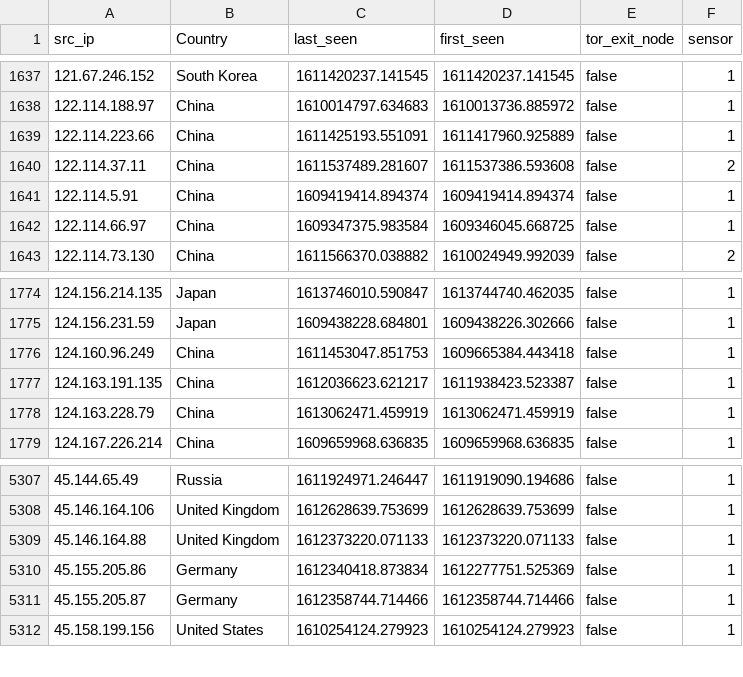
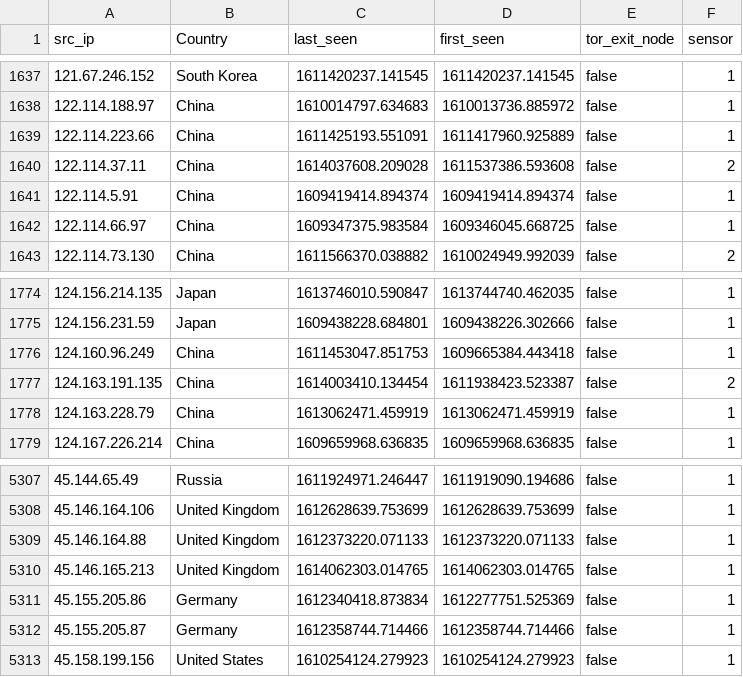
Before and after one commit to tankmek/threatfeed, a CSV file: ip_threat_feed.csv, drawn as a sheet; only a part is shown, gaps mark what is left out.

Commit message:
automated feed update

```diff
--- a/ip_threat_feed.csv
+++ b/ip_threat_feed.csv
@@ -1639,3 +1639,3 @@
 "122.114.223.66",China,"1611425193.551091","1611417960.925889",false,1
-"122.114.37.11",China,"1611537489.281607","1611537386.593608",false,2
+"122.114.37.11",China,"1614037608.209028","1611537386.593608",false,2
 "122.114.5.91",China,"1609419414.894374","1609419414.894374",false,1
@@ -1776,3 +1776,3 @@
 "124.160.96.249",China,"1611453047.851753","1609665384.443418",false,1
-"124.163.191.135",China,"1612036623.621217","1611938423.523387",false,1
+"124.163.191.135",China,"1614003410.134454","1611938423.523387",false,2
 "124.163.228.79",China,"1613062471.459919","1613062471.459919",false,1
@@ -5309,2 +5309,3 @@
 "45.146.164.88","United Kingdom","1612373220.071133","1612373220.071133",false,1
+"45.146.165.213","United Kingdom","1614062303.014765","1614062303.014765",false,1
 "45.155.205.86",Germany,"1612340418.873834","1612277751.525369",false,1
```
